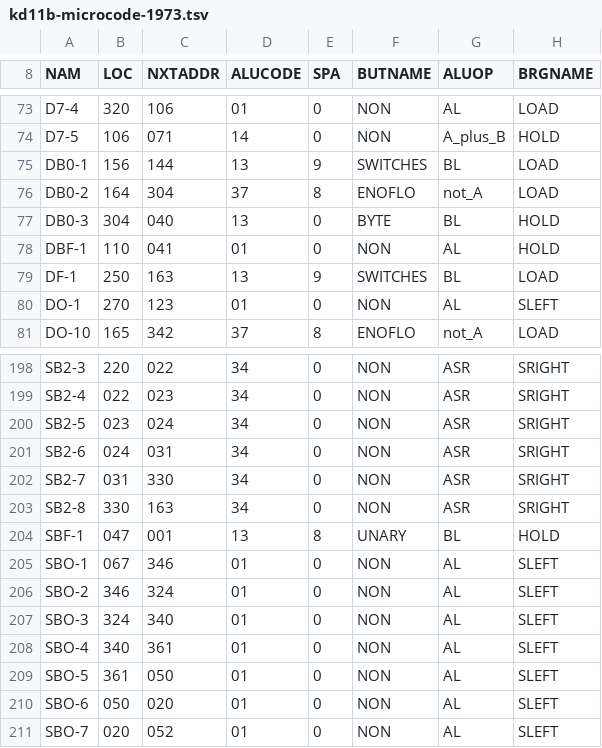
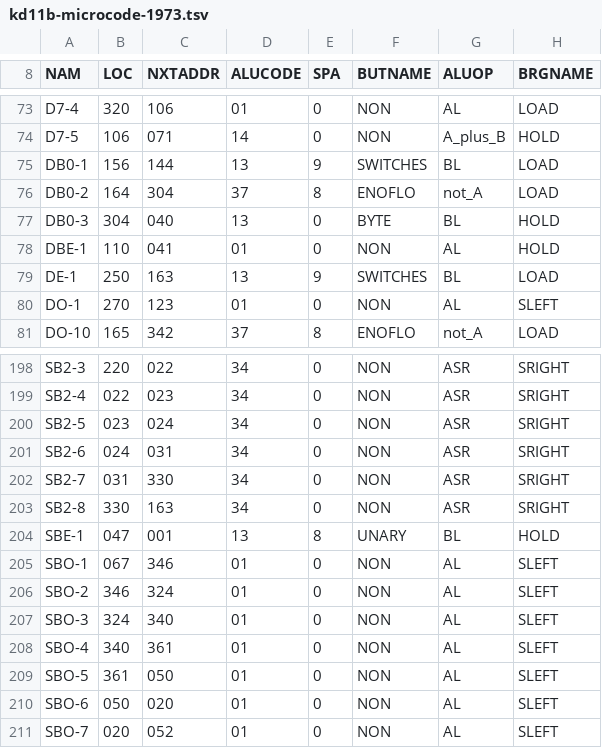
Before and after one commit to fjalvingh/pdp11javagui, a TSV file: pdp11-core/src/main/resources/microcode/kd11b/kd11b-microcode-1973.tsv, drawn as a sheet; only a part is shown, gaps mark what is left out; the diff names each change by its address in the sheet, - before the commit and + after, or states it on an @@ line.

```diff
--- a/pdp11-core/src/main/resources/microcode/kd11b/kd11b-microcode-1973.tsv
+++ b/pdp11-core/src/main/resources/microcode/kd11b/kd11b-microcode-1973.tsv
-A78 (NAM): DBF-1
+A78 (NAM): DBE-1
-A79 (NAM): DF-1
+A79 (NAM): DE-1
-A204 (NAM): SBF-1
+A204 (NAM): SBE-1
```
Also changed, not shown: pdp11-core/src/main/resources/microcode/kd11b/kd11b-microcode-1976.tsv, 14 other files.
